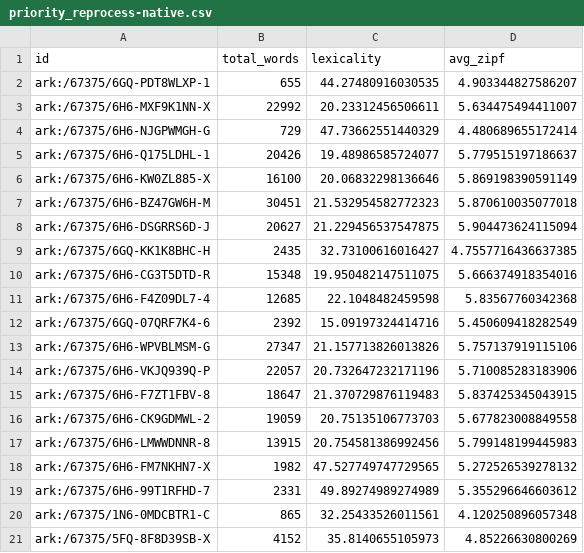
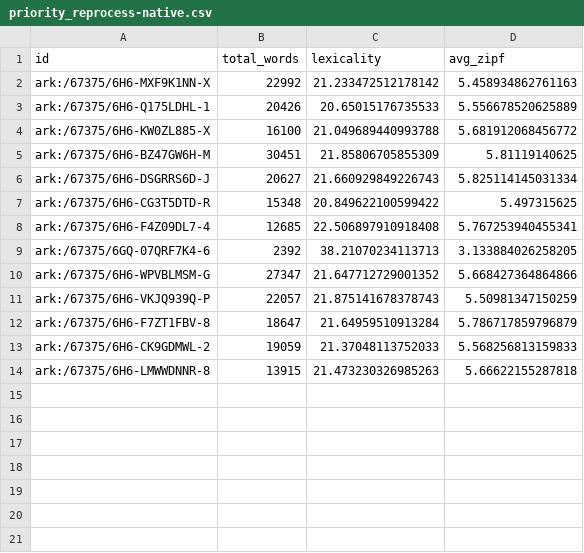
Before and after one commit to OcrIstex/ocr-istex, a CSV file: LexicalityResults/priority_reprocess-native.csv, drawn as a sheet.

```diff
--- a/LexicalityResults/priority_reprocess-native.csv
+++ b/LexicalityResults/priority_reprocess-native.csv
@@ -1,21 +1,14 @@
 id,total_words,lexicality,avg_zipf
-ark:/67375/6GQ-PDT8WLXP-1,655,44.27480916030535,4.903344827586207
-ark:/67375/6H6-MXF9K1NN-X,22992,20.23312456506611,5.634475494411007
-ark:/67375/6H6-NJGPWMGH-G,729,47.73662551440329,4.480689655172414
-ark:/67375/6H6-Q175LDHL-1,20426,19.48986585724077,5.779515197186637
-ark:/67375/6H6-KW0ZL885-X,16100,20.06832298136646,5.869198390591149
-ark:/67375/6H6-BZ47GW6H-M,30451,21.532954582772323,5.870610035077018
-ark:/67375/6H6-DSGRRS6D-J,20627,21.229456537547875,5.904473624115094
-ark:/67375/6GQ-KK1K8BHC-H,2435,32.73100616016427,4.7557716436637385
-ark:/67375/6H6-CG3T5DTD-R,15348,19.950482147511075,5.666374918354016
-ark:/67375/6H6-F4Z09DL7-4,12685,22.1048482459598,5.83567760342368
-ark:/67375/6GQ-07QRF7K4-6,2392,15.09197324414716,5.450609418282549
-ark:/67375/6H6-WPVBLMSM-G,27347,21.157713826013826,5.757137919115106
-ark:/67375/6H6-VKJQ939Q-P,22057,20.732647232171196,5.710085283183906
-ark:/67375/6H6-F7ZT1FBV-8,18647,21.370729876119483,5.837425345043915
-ark:/67375/6H6-CK9GDMWL-2,19059,20.75135106773703,5.677823008849558
-ark:/67375/6H6-LMWWDNNR-8,13915,20.754581386992456,5.799148199445983
-ark:/67375/6H6-FM7NKHN7-X,1982,47.527749747729565,5.272526539278132
-ark:/67375/6H6-99T1RFHD-7,2331,49.89274989274989,5.355296646603612
-ark:/67375/1N6-0MDCBTR1-C,865,32.25433526011561,4.120250896057348
-ark:/67375/5FQ-8F8D39SB-X,4152,35.8140655105973,4.85226630800269
+ark:/67375/6H6-MXF9K1NN-X,22992,21.233472512178142,5.458934862761163
+ark:/67375/6H6-Q175LDHL-1,20426,20.65015176735533,5.556678520625889
+ark:/67375/6H6-KW0ZL885-X,16100,21.049689440993788,5.681912068456772
+ark:/67375/6H6-BZ47GW6H-M,30451,21.85806705855309,5.81119140625
+ark:/67375/6H6-DSGRRS6D-J,20627,21.660929849226743,5.825114145031334
+ark:/67375/6H6-CG3T5DTD-R,15348,20.849622100599422,5.497315625
+ark:/67375/6H6-F4Z09DL7-4,12685,22.506897910918408,5.767253940455341
+ark:/67375/6GQ-07QRF7K4-6,2392,38.21070234113713,3.133884026258205
+ark:/67375/6H6-WPVBLMSM-G,27347,21.647712729001352,5.668427364864866
+ark:/67375/6H6-VKJQ939Q-P,22057,21.875141678378743,5.50981347150259
+ark:/67375/6H6-F7ZT1FBV-8,18647,21.64959510913284,5.786717859796879
+ark:/67375/6H6-CK9GDMWL-2,19059,21.37048113752033,5.568256813159833
+ark:/67375/6H6-LMWWDNNR-8,13915,21.473230326985263,5.66622155287818
```
Also changed, not shown: LexicalityResults/priority_reprocess-generated.csv, 9 other files.
